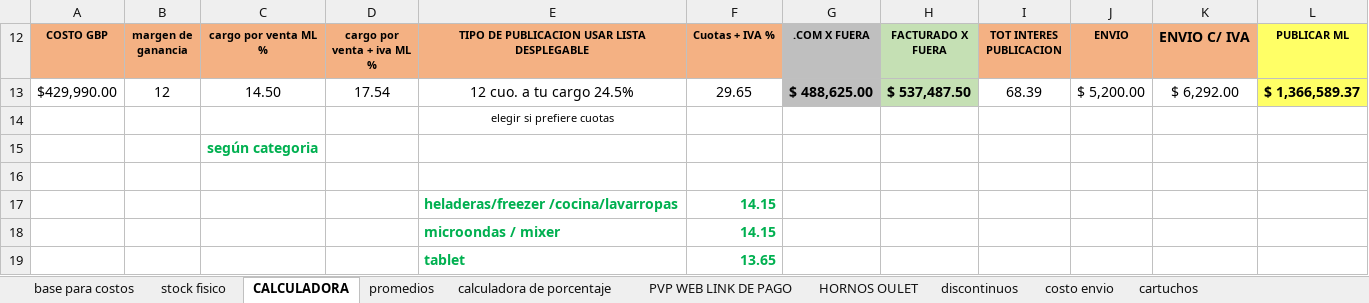
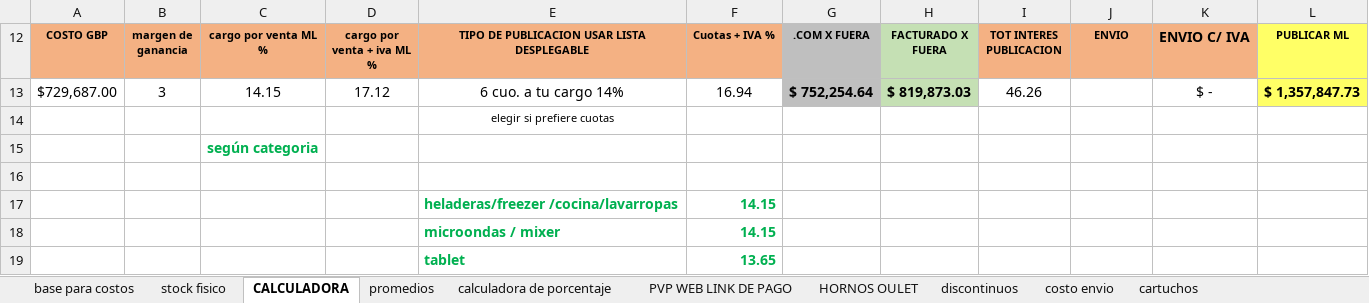
Before and after one commit to TrImEaS/Technologyline-API, an Excel workbook: src/Data/products.xlsx, sheet CALCULADORA, drawn as a sheet; only a part is shown; values as stored, in another font and other column widths than the file's, no borders; removed rows and columns are numbered as before the commit, all else as after; the diff names each change by its address in the sheet, - before the commit and + after, or states it on an @@ line.

```diff
--- a/src/Data/products.xlsx (sheet CALCULADORA)
+++ b/src/Data/products.xlsx (sheet CALCULADORA)
-row 13: $429,990.00 | 12 | 14.50 | 17.54 | 12 cuo. a tu cargo 24.5% | 29.65 | $ 488,625.00 | $ 537,487.50 | 68.39 | $ 5,200.00 | $ 6,292.00 | $ 1,366,589.37
+row 13: $729,687.00 | 3 | 14.15 | 17.12 | 6 cuo. a tu cargo 14% | 16.94 | $ 752,254.64 | $ 819,873.03 | 46.26 |  | $ - | $ 1,357,847.73
```
Also changed, not shown: sheet stock fisico, sheet PVP WEB LINK DE PAGO, sheet base para costos, sheet promedios, formulas that keep their value, hidden cells, 1 other file.
